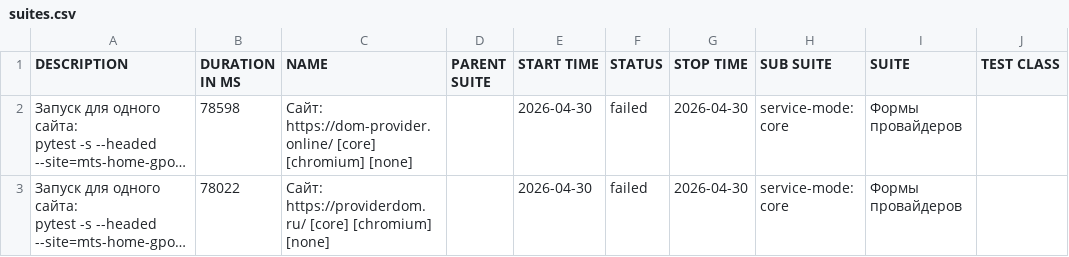
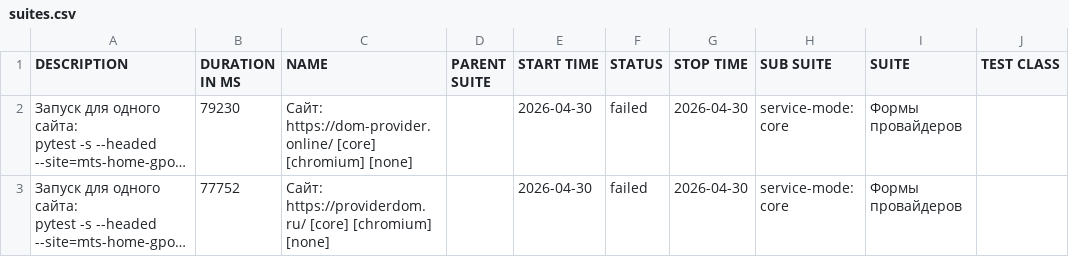
Before and after one commit to deidolinde-maker/Everyday_test, a CSV file: provider-domru-mobile-chromium/data/suites.csv, drawn as a sheet; only a part is shown; long unchanged cells end in …; the diff names each change by its address in the sheet, - before the commit and + after, or states it on an @@ line.

```diff
--- a/provider-domru-mobile-chromium/data/suites.csv
+++ b/provider-domru-mobile-chromium/data/suites.csv
-B2 (DURATION IN MS): 78598
+B2 (DURATION IN MS): 79230
-B3 (DURATION IN MS): 78022
+B3 (DURATION IN MS): 77752
```
Also changed, not shown: 25 other files.
